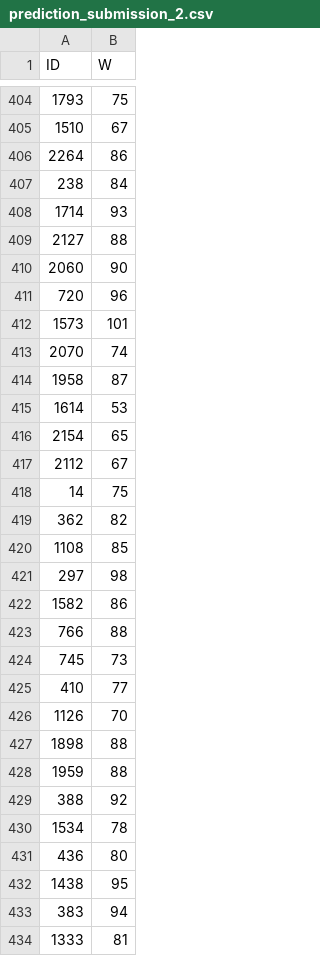
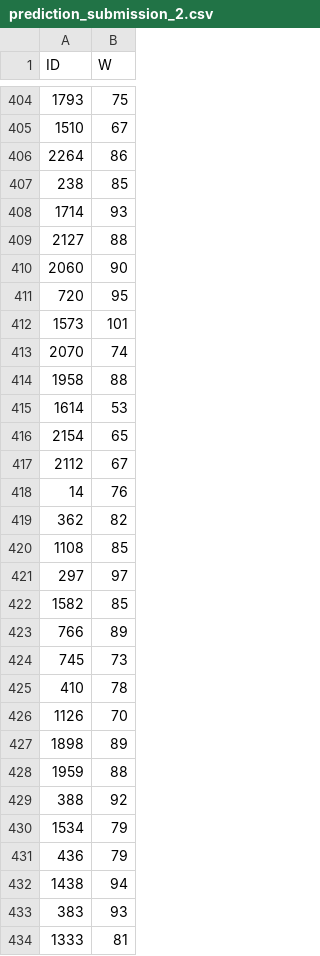
Before and after one commit to DSAI-Sofian/dsai-m3-coaching-moneyball-analytics-kaggle, a CSV file: prediction_submission_2.csv, drawn as a sheet; only a part is shown, gaps mark what is left out; the diff covers the shown part only.

```diff
--- a/prediction_submission_2.csv
+++ b/prediction_submission_2.csv
@@ -406,3 +406,3 @@ ID,W
 2264,86
-238,84
+238,85
 1714,93
@@ -410,6 +410,6 @@ ID,W
 2060,90
-720,96
+720,95
 1573,101
 2070,74
-1958,87
+1958,88
 1614,53
@@ -417,18 +417,18 @@ ID,W
 2112,67
-14,75
+14,76
 362,82
 1108,85
-297,98
-1582,86
-766,88
+297,97
+1582,85
+766,89
 745,73
-410,77
+410,78
 1126,70
-1898,88
+1898,89
 1959,88
 388,92
-1534,78
-436,80
-1438,95
-383,94
+1534,79
+436,79
+1438,94
+383,93
 1333,81
```
Also changed, not shown: 119 edited cells elsewhere in this file, prediction_submission_1.csv, prediction_submission_3.csv, 7 other files.
